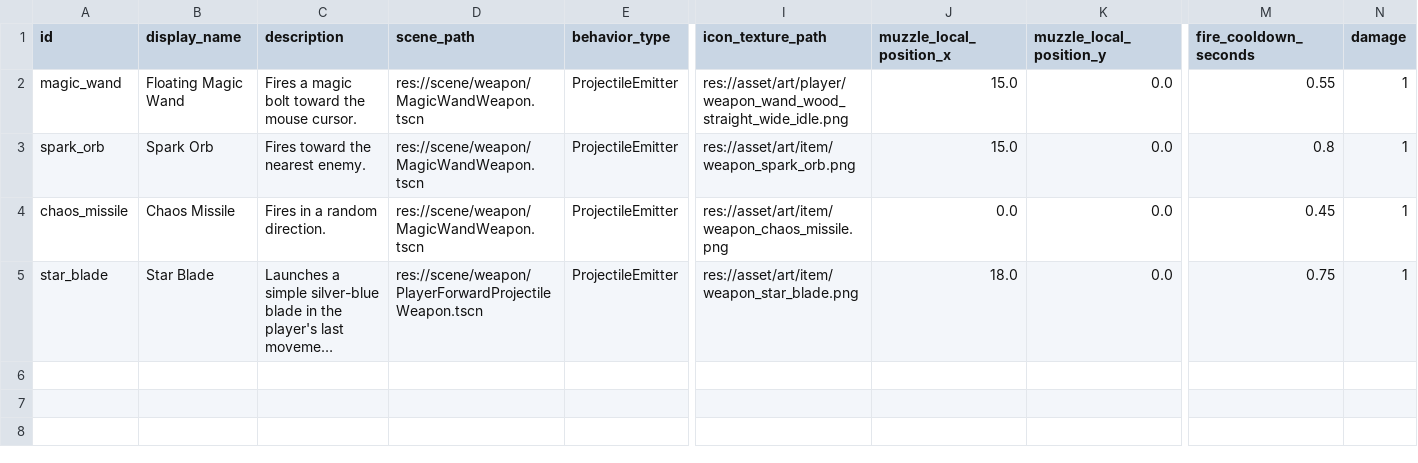
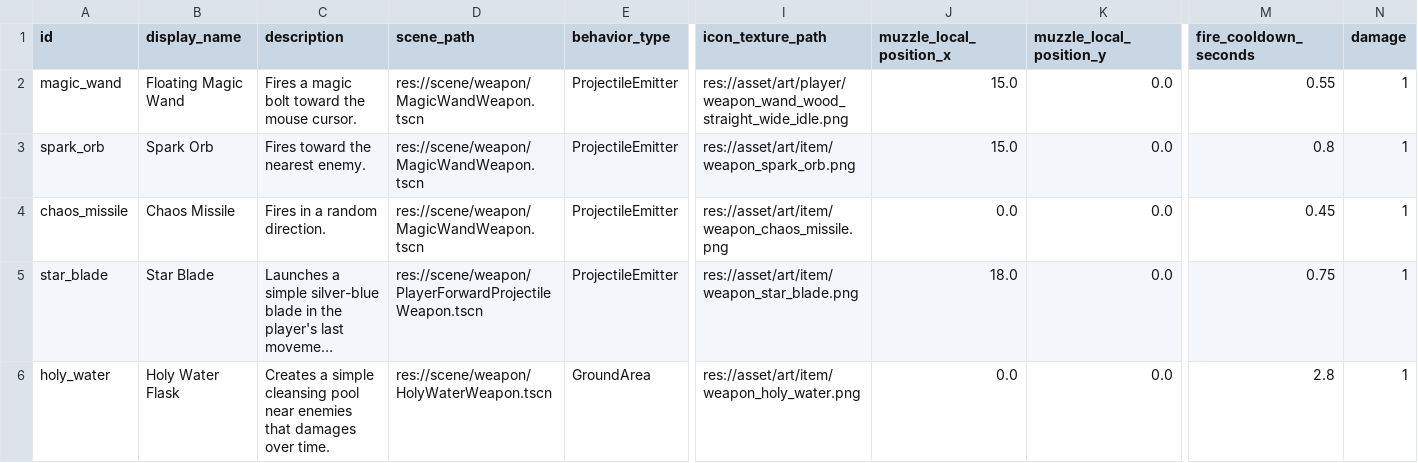
Before and after one commit to Moube/godot_survivor, a TSV file: asset/config/weapons.tsv, drawn as a sheet; only a part is shown, gaps mark what is left out; long unchanged cells end in …; rows hold the shown columns only; the diff names each change by its address in the sheet, - before the commit and + after, or states it on an @@ line.

```diff
--- a/asset/config/weapons.tsv
+++ b/asset/config/weapons.tsv
+row 6: holy_water | Holy Water Flask | Creates a simple cleansing pool near enemies that damages over time. | res://scene/weapon/HolyWaterWeapon.tscn | GroundArea | res://asset/art/item/weapon_holy_water.png | 0.0 | 0.0 | 2.8 | 1
```
Also changed, not shown: asset/config/upgrade_rewards.tsv, 24 other files.
